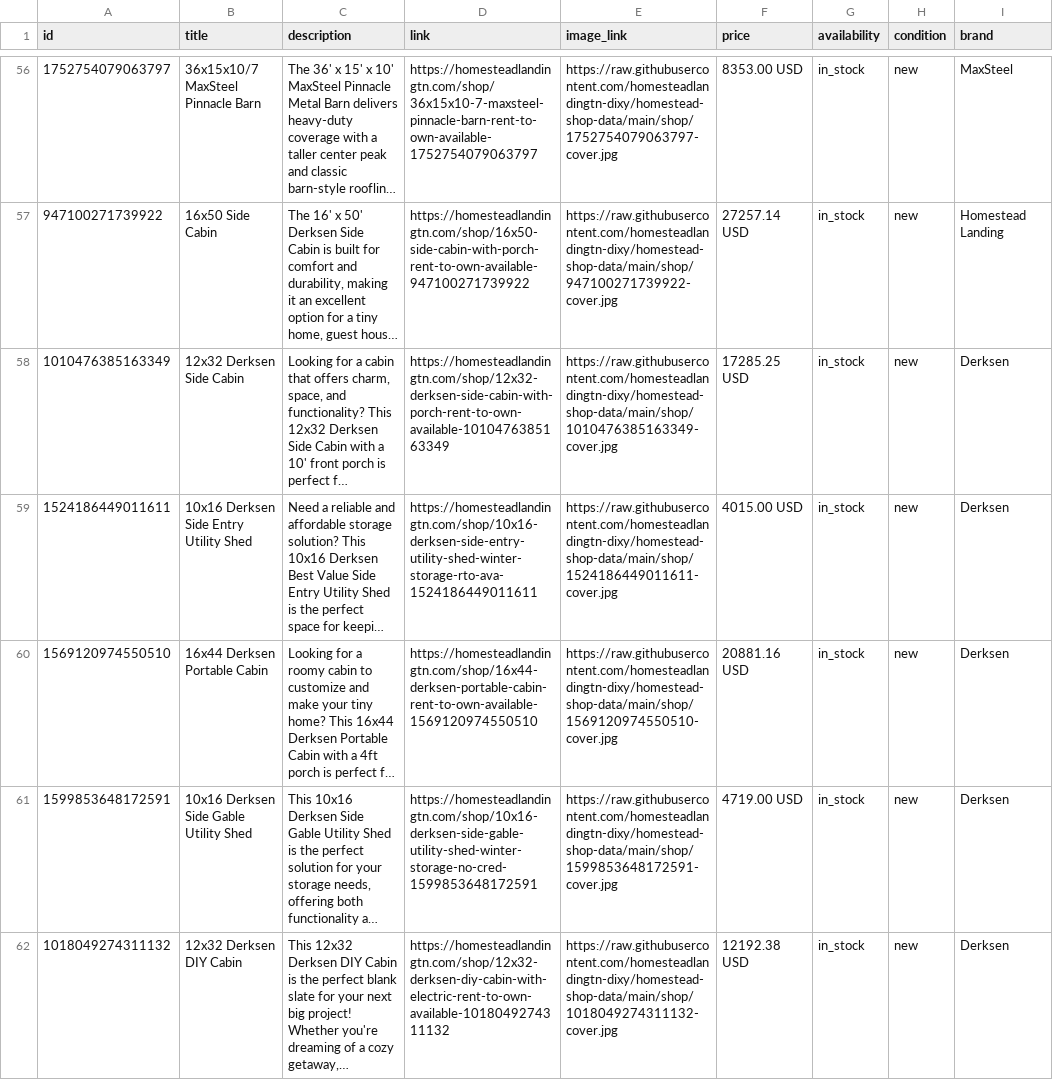
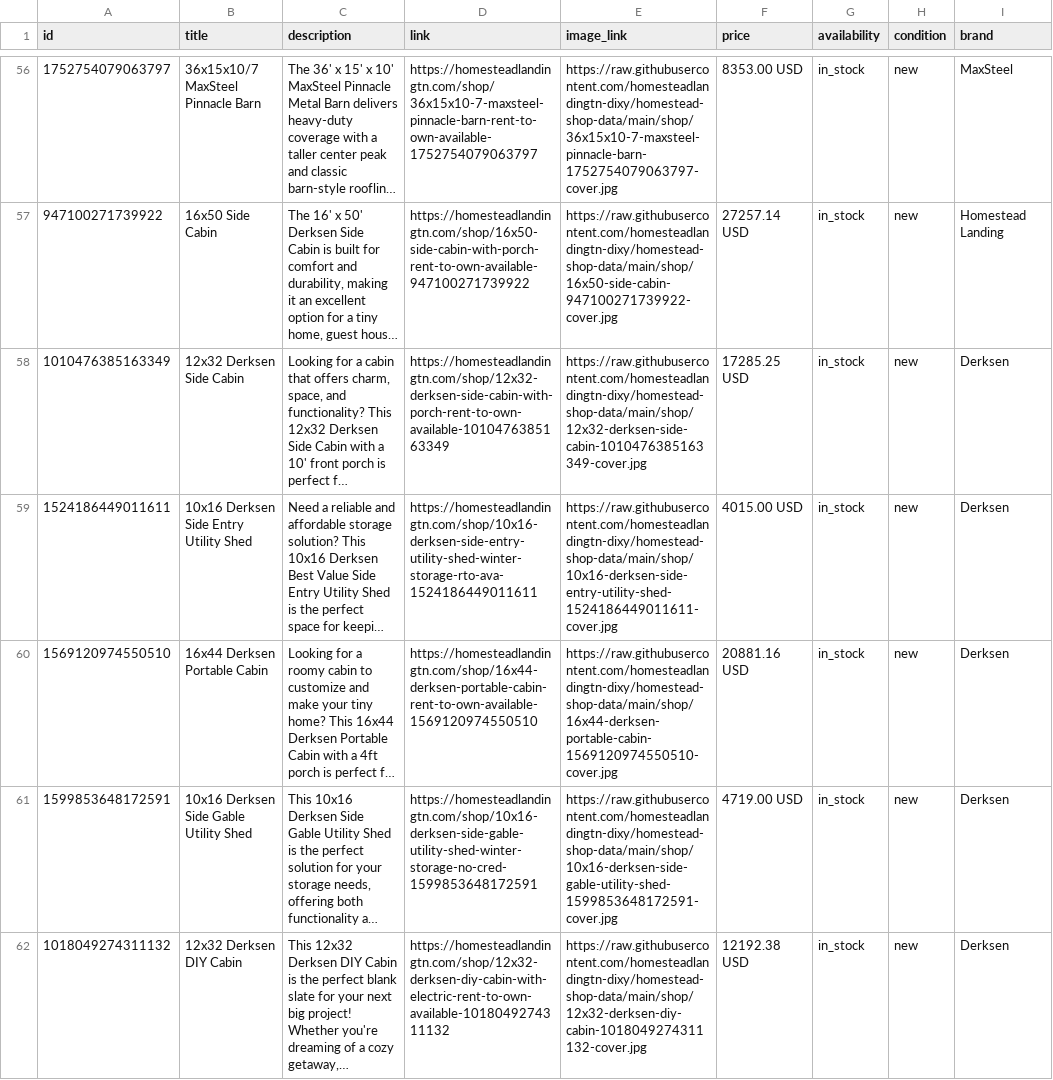
Before and after one commit to homesteadlandingtn-dixy/homestead-shop-data, a TSV file: feed.tsv, drawn as a sheet; only a part is shown, gaps mark what is left out; long unchanged cells end in …; the diff covers the shown part only; the diff names each change by its address in the sheet, - before the commit and + after, or states it on an @@ line.

Commit message:
feeds: use semantic cover image filenames (Phase 2)

```diff
--- a/feed.tsv
+++ b/feed.tsv
-E56 (image_link): https://raw.githubusercontent.com/homesteadlandingtn-dixy/homestead-shop-data/main/shop/1752754079063797-cover.jpg
+E56 (image_link): https://raw.githubusercontent.com/homesteadlandingtn-dixy/homestead-shop-data/main/shop/36x15x10-7-maxsteel-pinnacle-barn-1752754079063797-cover.jpg
-E57 (image_link): https://raw.githubusercontent.com/homesteadlandingtn-dixy/homestead-shop-data/main/shop/947100271739922-cover.jpg
+E57 (image_link): https://raw.githubusercontent.com/homesteadlandingtn-dixy/homestead-shop-data/main/shop/16x50-side-cabin-947100271739922-cover.jpg
-E58 (image_link): https://raw.githubusercontent.com/homesteadlandingtn-dixy/homestead-shop-data/main/shop/1010476385163349-cover.jpg
+E58 (image_link): https://raw.githubusercontent.com/homesteadlandingtn-dixy/homestead-shop-data/main/shop/12x32-derksen-side-cabin-1010476385163349-cover.jpg
-E59 (image_link): https://raw.githubusercontent.com/homesteadlandingtn-dixy/homestead-shop-data/main/shop/1524186449011611-cover.jpg
+E59 (image_link): https://raw.githubusercontent.com/homesteadlandingtn-dixy/homestead-shop-data/main/shop/10x16-derksen-side-entry-utility-shed-1524186449011611-cover.jpg
-E60 (image_link): https://raw.githubusercontent.com/homesteadlandingtn-dixy/homestead-shop-data/main/shop/1569120974550510-cover.jpg
+E60 (image_link): https://raw.githubusercontent.com/homesteadlandingtn-dixy/homestead-shop-data/main/shop/16x44-derksen-portable-cabin-1569120974550510-cover.jpg
-E61 (image_link): https://raw.githubusercontent.com/homesteadlandingtn-dixy/homestead-shop-data/main/shop/1599853648172591-cover.jpg
+E61 (image_link): https://raw.githubusercontent.com/homesteadlandingtn-dixy/homestead-shop-data/main/shop/10x16-derksen-side-gable-utility-shed-1599853648172591-cover.jpg
-E62 (image_link): https://raw.githubusercontent.com/homesteadlandingtn-dixy/homestead-shop-data/main/shop/1018049274311132-cover.jpg
+E62 (image_link): https://raw.githubusercontent.com/homesteadlandingtn-dixy/homestead-shop-data/main/shop/12x32-derksen-diy-cabin-1018049274311132-cover.jpg
```
Also changed, not shown: 109 edited cells elsewhere in this file.
